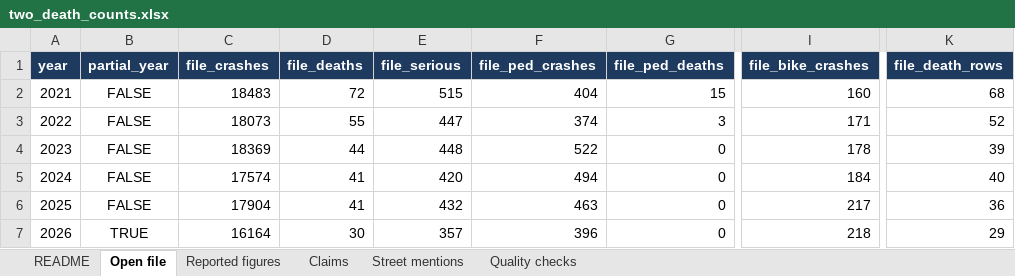
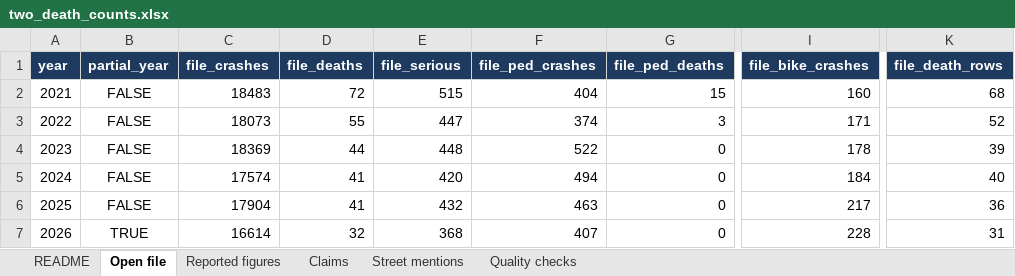
Before and after one commit to jasonpellerin-aisolutionist/denver-two-death-counts, an Excel workbook: reports/two_death_counts.xlsx, sheet Open file, drawn as a sheet; only a part is shown, gaps mark what is left out; values as stored, in another font and other column widths than the file's, no borders; charts and pictures not drawn; the diff names each change by its address in the sheet, - before the commit and + after, or states it on an @@ line.

Commit message:
Weekly refresh of the Denver crash extracts

```diff
--- a/reports/two_death_counts.xlsx (sheet Open file)
+++ b/reports/two_death_counts.xlsx (sheet Open file)
-C7 (file_crashes): 16164
+C7 (file_crashes): 16614
-D7 (file_deaths): 30
+D7 (file_deaths): 32
-E7 (file_serious): 357
+E7 (file_serious): 368
-F7 (file_ped_crashes): 396
+F7 (file_ped_crashes): 407
-I7 (file_bike_crashes): 218
+I7 (file_bike_crashes): 228
-K7 (file_death_rows): 29
+K7 (file_death_rows): 31
```
Also changed, not shown: sheet Street mentions, sheet Claims, 20 other files.
